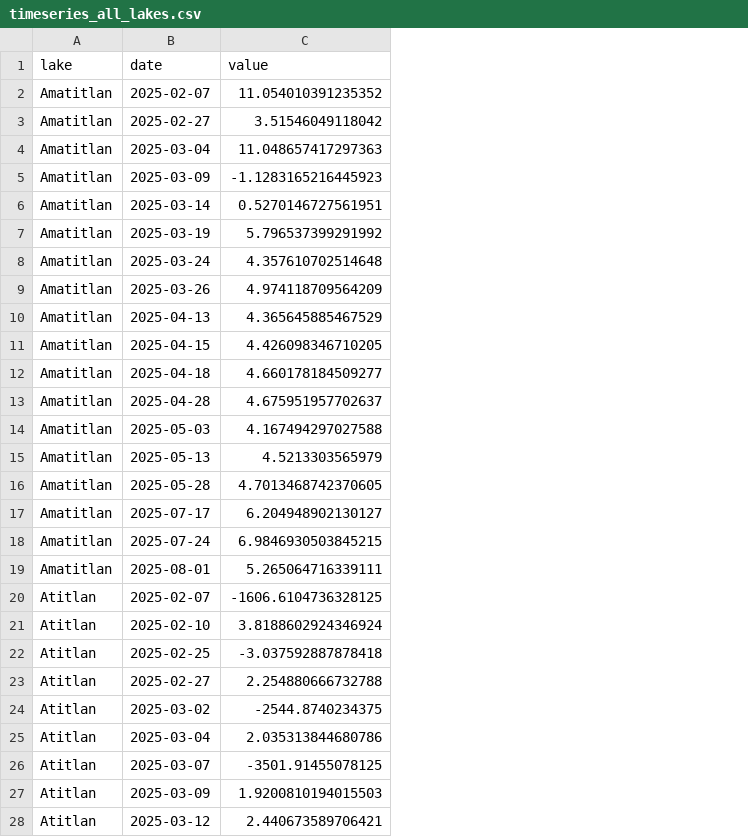
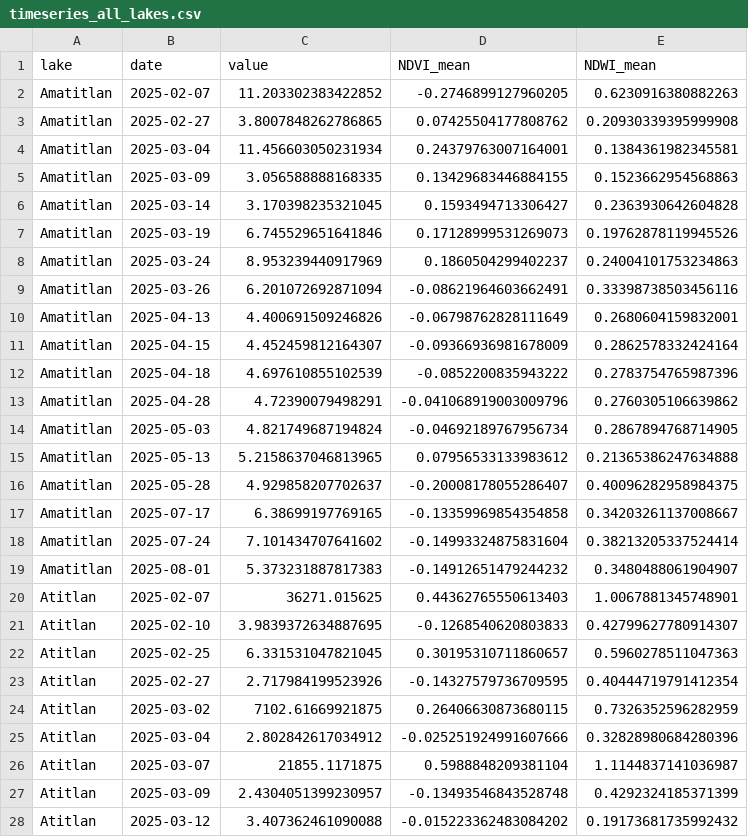
Before and after one commit to Disotoo/DS-Lab-4, a CSV file: timeseries_all_lakes.csv, drawn as a sheet; only a part is shown; the diff covers the shown part only; the diff names each change by its address in the sheet, - before the commit and + after, or states it on an @@ line.

```diff
--- a/timeseries_all_lakes.csv
+++ b/timeseries_all_lakes.csv
+column D (NDVI_mean), rows 2-28: -0.2746899127960205 | 0.07425504177808762 | 0.24379763007164001 | 0.13429683446884155 | 0.1593494713306427 | 0.17128999531269073 | 0.1860504299402237 | -0.08621964603662491 | -0.06798762828111649 | -0.09366936981678009 | -0.0852200835943222 | -0.041068919003009796 | -0.04692189767956734 | 0.07956533133983612 | -0.20008178055286407 | -0.13359969854354858 | -0.14993324875831604 | -0.14912651479244232 | 0.44362765550613403 | -0.1268540620803833 | 0.30195310711860657 | -0.14327579736709595 | 0.26406630873680115 | -0.025251924991607666 | 0.5988848209381104 | -0.13493546843528748 | -0.015223362483084202
+column E (NDWI_mean), rows 2-28: 0.6230916380882263 | 0.20930339395999908 | 0.1384361982345581 | 0.1523662954568863 | 0.2363930642604828 | 0.19762878119945526 | 0.24004101753234863 | 0.33398738503456116 | 0.2680604159832001 | 0.2862578332424164 | 0.2783754765987396 | 0.2760305106639862 | 0.2867894768714905 | 0.21365386247634888 | 0.40096282958984375 | 0.34203261137008667 | 0.38213205337524414 | 0.3480488061904907 | 1.0067881345748901 | 0.42799627780914307 | 0.5960278511047363 | 0.40444719791412354 | 0.7326352596282959 | 0.32828980684280396 | 1.1144837141036987 | 0.4292324185371399 | 0.19173681735992432
-C2 (value): 11.054010391235352
+C2 (value): 11.203302383422852
-C3 (value): 3.51546049118042
+C3 (value): 3.8007848262786865
-C4 (value): 11.048657417297363
+C4 (value): 11.456603050231934
-C5 (value): -1.1283165216445923
+C5 (value): 3.056588888168335
-C6 (value): 0.5270146727561951
+C6 (value): 3.170398235321045
-C7 (value): 5.796537399291992
+C7 (value): 6.745529651641846
-C8 (value): 4.357610702514648
+C8 (value): 8.953239440917969
-C9 (value): 4.974118709564209
+C9 (value): 6.201072692871094
-C10 (value): 4.365645885467529
+C10 (value): 4.400691509246826
-C11 (value): 4.426098346710205
+C11 (value): 4.452459812164307
-C12 (value): 4.660178184509277
+C12 (value): 4.697610855102539
-C13 (value): 4.675951957702637
+C13 (value): 4.72390079498291
-C14 (value): 4.167494297027588
+C14 (value): 4.821749687194824
-C15 (value): 4.5213303565979
+C15 (value): 5.2158637046813965
-C16 (value): 4.7013468742370605
+C16 (value): 4.929858207702637
-C17 (value): 6.204948902130127
+C17 (value): 6.38699197769165
-C18 (value): 6.9846930503845215
+C18 (value): 7.101434707641602
-C19 (value): 5.265064716339111
+C19 (value): 5.373231887817383
-C20 (value): -1606.6104736328125
+C20 (value): 36271.015625
-C21 (value): 3.8188602924346924
+C21 (value): 3.9839372634887695
-C22 (value): -3.037592887878418
+C22 (value): 6.331531047821045
-C23 (value): 2.254880666732788
+C23 (value): 2.717984199523926
-C24 (value): -2544.8740234375
+C24 (value): 7102.61669921875
-C25 (value): 2.035313844680786
+C25 (value): 2.802842617034912
-C26 (value): -3501.91455078125
+C26 (value): 21855.1171875
-C27 (value): 1.9200810194015503
+C27 (value): 2.4304051399230957
-C28 (value): 2.440673589706421
+C28 (value): 3.407362461090088
```
Also changed, not shown: 19 edited cells elsewhere in this file, timeseries_Amatitlan.csv, timeseries_Atitlan.csv, 1 other file.
